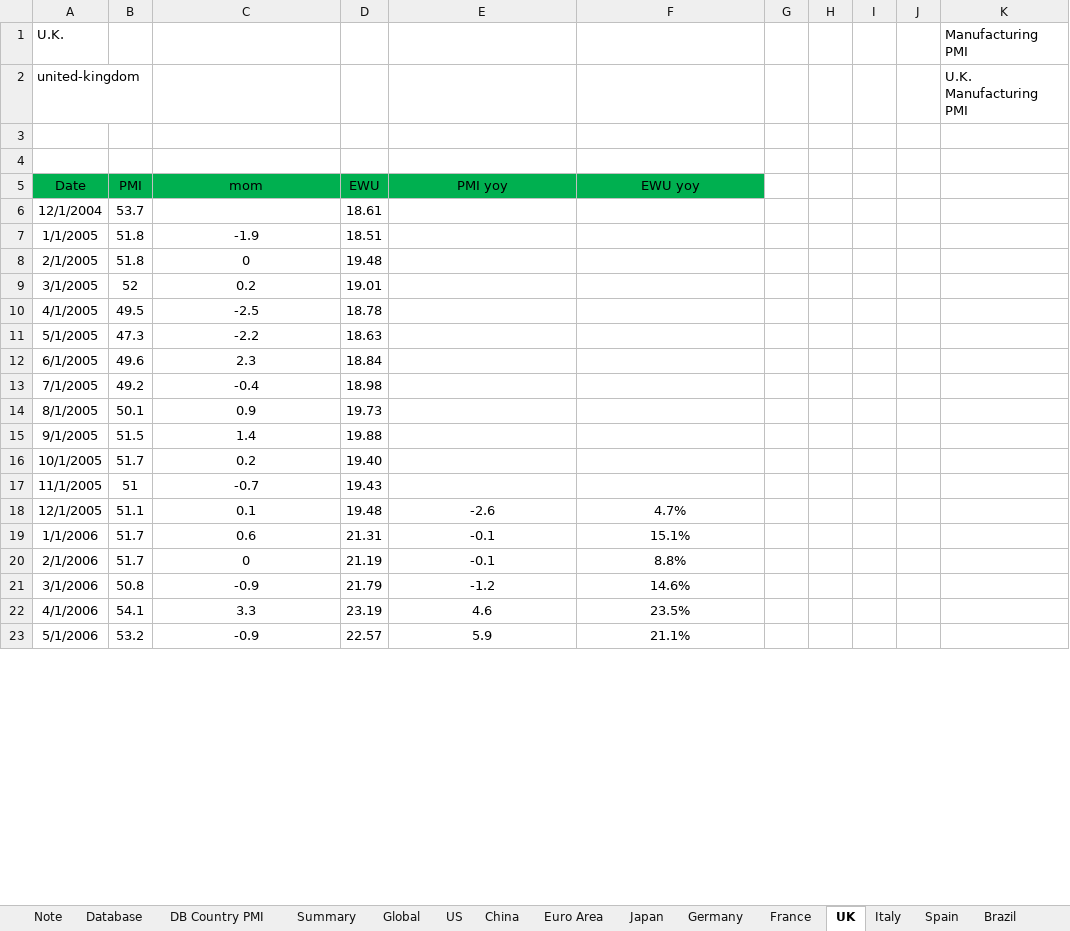
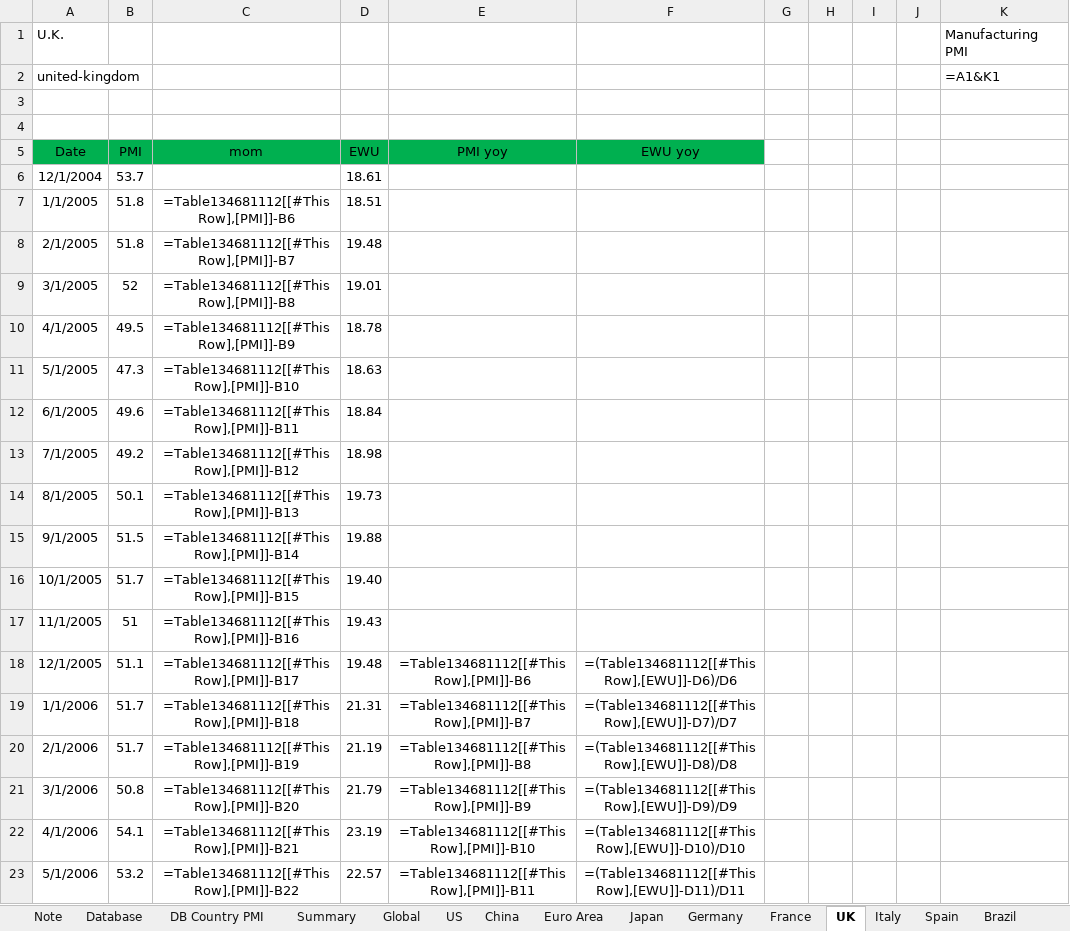
Before and after one commit to markjm5/portfoliomanagement, an Excel workbook: trading_excel_files/03_Leading_Indicators/018_Leading_Indicator_PMI_Manufacturing_World.xlsm, sheet UK, drawn as a sheet; only a part is shown; values as stored, in another font and other column widths than the file's, no borders; formulas without a stored value are shown as written; charts and pictures and conditional formats and table styles not drawn; the diff covers the shown part only; the diff names each change by its address in the sheet, - before the commit and + after, or states it on an @@ line.

```diff
--- a/trading_excel_files/03_Leading_Indicators/018_Leading_Indicator_PMI_Manufacturing_World.xlsm (sheet UK)
+++ b/trading_excel_files/03_Leading_Indicators/018_Leading_Indicator_PMI_Manufacturing_World.xlsm (sheet UK)
-K2: U.K. Manufacturing PMI
+K2: =A1&K1
-C7 (mom): -1.9
+C7 (mom): =Table134681112[[#This Row],[PMI]]-B6
-C8 (mom): 0
+C8 (mom): =Table134681112[[#This Row],[PMI]]-B7
-C9 (mom): 0.2
+C9 (mom): =Table134681112[[#This Row],[PMI]]-B8
-C10 (mom): -2.5
+C10 (mom): =Table134681112[[#This Row],[PMI]]-B9
-C11 (mom): -2.2
+C11 (mom): =Table134681112[[#This Row],[PMI]]-B10
-C12 (mom): 2.3
+C12 (mom): =Table134681112[[#This Row],[PMI]]-B11
-C13 (mom): -0.4
+C13 (mom): =Table134681112[[#This Row],[PMI]]-B12
-C14 (mom): 0.9
+C14 (mom): =Table134681112[[#This Row],[PMI]]-B13
-C15 (mom): 1.4
+C15 (mom): =Table134681112[[#This Row],[PMI]]-B14
-C16 (mom): 0.2
+C16 (mom): =Table134681112[[#This Row],[PMI]]-B15
-C17 (mom): -0.7
+C17 (mom): =Table134681112[[#This Row],[PMI]]-B16
-C18 (mom): 0.1
+C18 (mom): =Table134681112[[#This Row],[PMI]]-B17
-E18 (PMI yoy): -2.6
+E18 (PMI yoy): =Table134681112[[#This Row],[PMI]]-B6
-F18 (EWU yoy): 4.7%
+F18 (EWU yoy): =(Table134681112[[#This Row],[EWU]]-D6)/D6
-C19 (mom): 0.6
+C19 (mom): =Table134681112[[#This Row],[PMI]]-B18
-E19 (PMI yoy): -0.1
+E19 (PMI yoy): =Table134681112[[#This Row],[PMI]]-B7
-F19 (EWU yoy): 15.1%
+F19 (EWU yoy): =(Table134681112[[#This Row],[EWU]]-D7)/D7
-C20 (mom): 0
+C20 (mom): =Table134681112[[#This Row],[PMI]]-B19
-E20 (PMI yoy): -0.1
+E20 (PMI yoy): =Table134681112[[#This Row],[PMI]]-B8
-F20 (EWU yoy): 8.8%
+F20 (EWU yoy): =(Table134681112[[#This Row],[EWU]]-D8)/D8
-C21 (mom): -0.9
+C21 (mom): =Table134681112[[#This Row],[PMI]]-B20
-E21 (PMI yoy): -1.2
+E21 (PMI yoy): =Table134681112[[#This Row],[PMI]]-B9
-F21 (EWU yoy): 14.6%
+F21 (EWU yoy): =(Table134681112[[#This Row],[EWU]]-D9)/D9
-C22 (mom): 3.3
+C22 (mom): =Table134681112[[#This Row],[PMI]]-B21
-E22 (PMI yoy): 4.6
+E22 (PMI yoy): =Table134681112[[#This Row],[PMI]]-B10
-F22 (EWU yoy): 23.5%
+F22 (EWU yoy): =(Table134681112[[#This Row],[EWU]]-D10)/D10
-C23 (mom): -0.9
+C23 (mom): =Table134681112[[#This Row],[PMI]]-B22
-E23 (PMI yoy): 5.9
+E23 (PMI yoy): =Table134681112[[#This Row],[PMI]]-B11
-F23 (EWU yoy): 21.1%
+F23 (EWU yoy): =(Table134681112[[#This Row],[EWU]]-D11)/D11
```
Also changed, not shown: 561 edited cells elsewhere in this sheet, sheet Summary, sheet Euro Area, sheet China, sheet Global, sheet Denmark, sheet South Africa, 26 more sheets, hidden cells, charts or pictures, 1 other file.
